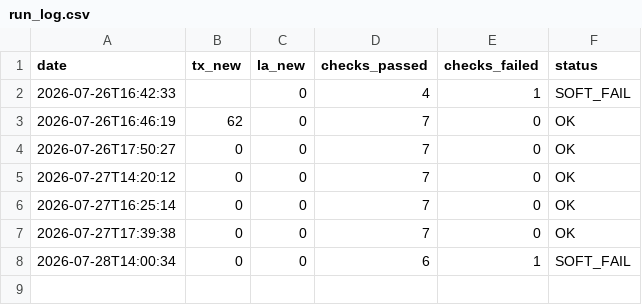
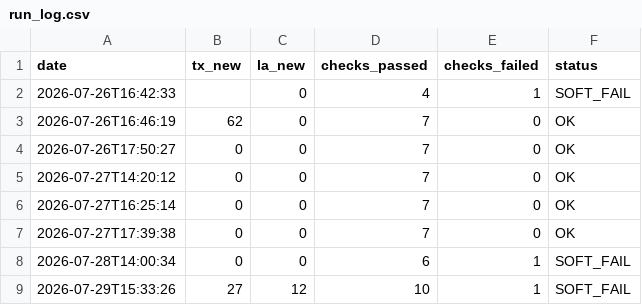
Before and after one commit to mapmaticsgis-maker/gis-permit-intel, a CSV file: data/run_log.csv, drawn as a sheet.

```diff
--- a/data/run_log.csv
+++ b/data/run_log.csv
@@ -8 +8,2 @@ date,tx_new,la_new,checks_passed,checks_failed,status
 2026-07-28T14:00:34,0,0,6,1,SOFT_FAIL
+2026-07-29T15:33:26,27,12,10,1,SOFT_FAIL
```
Also changed, not shown: 14 other files.
